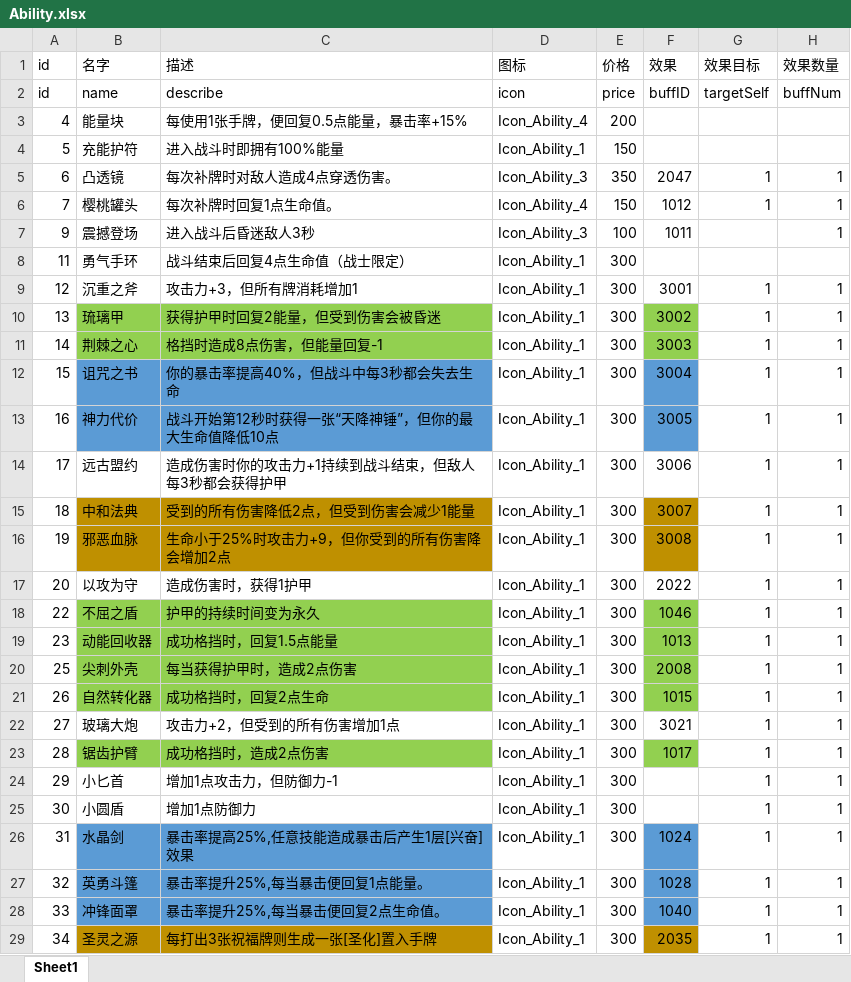
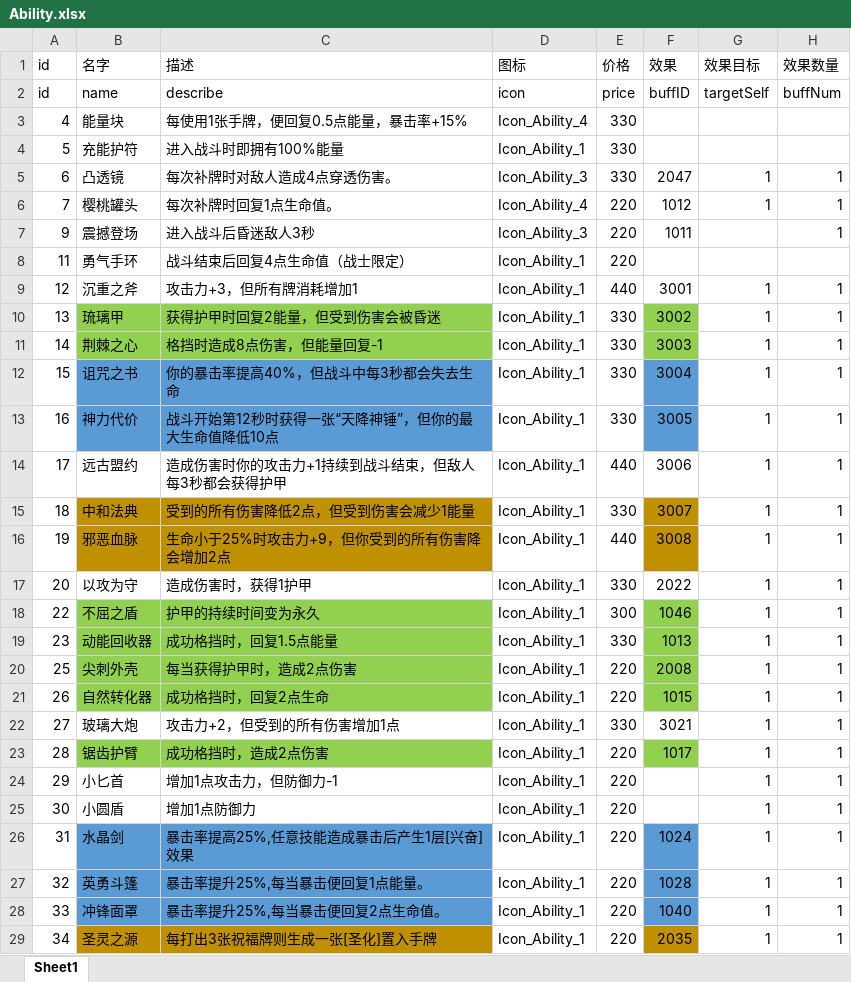
Before and after one commit to heizmoon/MagicPlay, an Excel workbook: Client/Assets/Data/Ability.xlsx, sheet Sheet1, drawn as a sheet; only a part is shown; values as stored, in another font and other column widths than the file's, no borders; the diff covers the shown part only; the diff names each change by its address in the sheet, - before the commit and + after, or states it on an @@ line.

```diff
--- a/Client/Assets/Data/Ability.xlsx (sheet Sheet1)
+++ b/Client/Assets/Data/Ability.xlsx (sheet Sheet1)
-E3 (价格): 200
+E3 (价格): 330
-E4 (价格): 150
+E4 (价格): 330
-E5 (价格): 350
+E5 (价格): 330
-E6 (价格): 150
+E6 (价格): 220
-E7 (价格): 100
+E7 (价格): 220
-E8 (价格): 300
+E8 (价格): 220
-E9 (价格): 300
+E9 (价格): 440
-E10:E13 (价格): 300
+E10:E13 (价格): 330
-E14 (价格): 300
+E14 (价格): 440
-E15 (价格): 300
+E15 (价格): 330
-E16 (价格): 300
+E16 (价格): 440
-E17 (价格): 300
+E17 (价格): 330
-E19 (价格): 300
+E19 (价格): 330
-E20:E21 (价格): 300
+E20:E21 (价格): 220
-E22 (价格): 300
+E22 (价格): 330
-E23:E29 (价格): 300
+E23:E29 (价格): 220
```
Also changed, not shown: 25 edited cells elsewhere in this sheet, Client/Assets/Data/Buff.xlsx, Client/Assets/Data/Character.xlsx, 9 other files.
